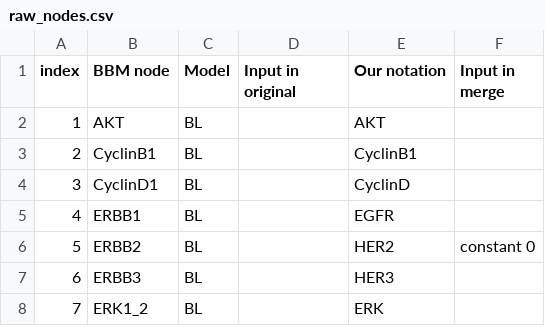
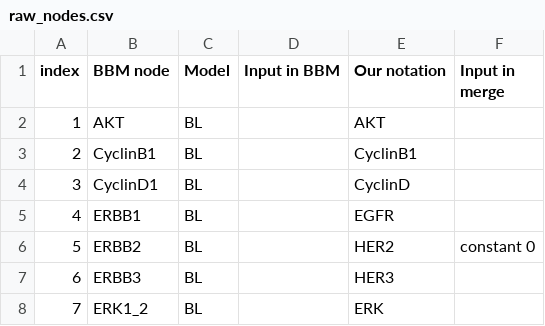
Before and after one commit to kyuhyongpark/boolmore, a CSV file: case_study/merge/breast_cancer/raw_nodes.csv, drawn as a sheet; only a part is shown.

```diff
--- a/case_study/merge/breast_cancer/raw_nodes.csv
+++ b/case_study/merge/breast_cancer/raw_nodes.csv
@@ -1,2 +1,2 @@
-index,BBM node,Model,Input in original,Our notation,Input in merge
+index,BBM node,Model,Input in BBM,Our notation,Input in merge
 1,AKT,BL,,AKT,
```
Also changed, not shown: case_study/merge/breast_cancer/unique_nodes.csv, 2 other files.
